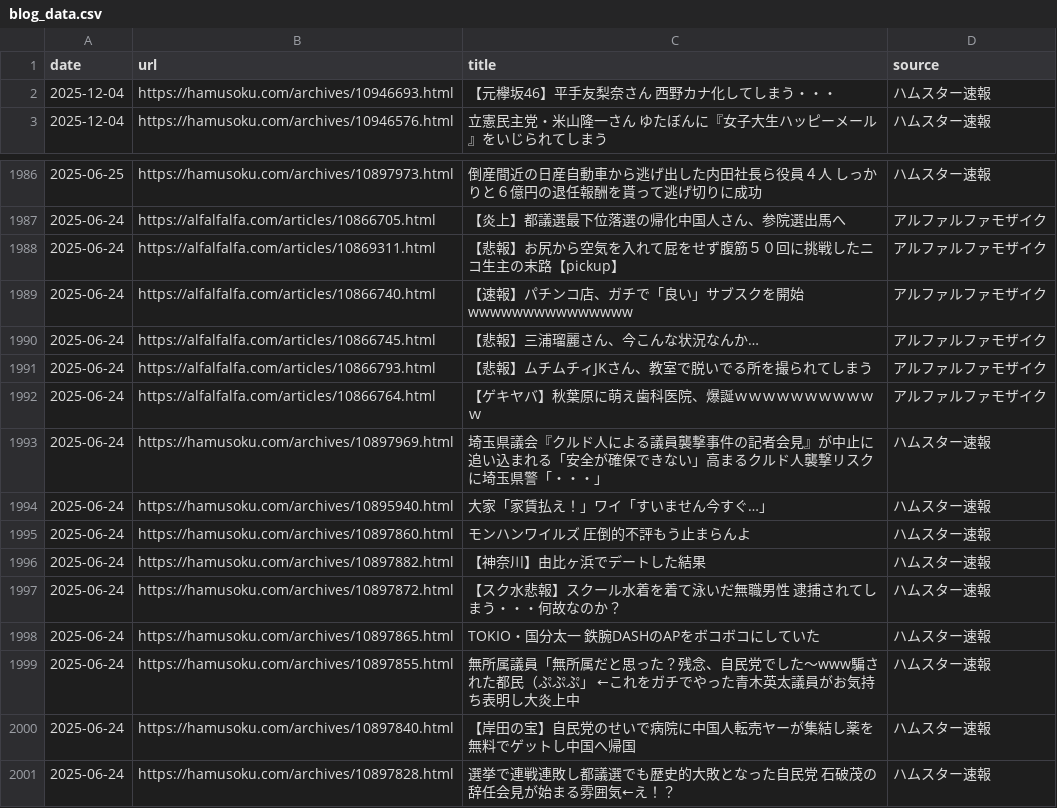
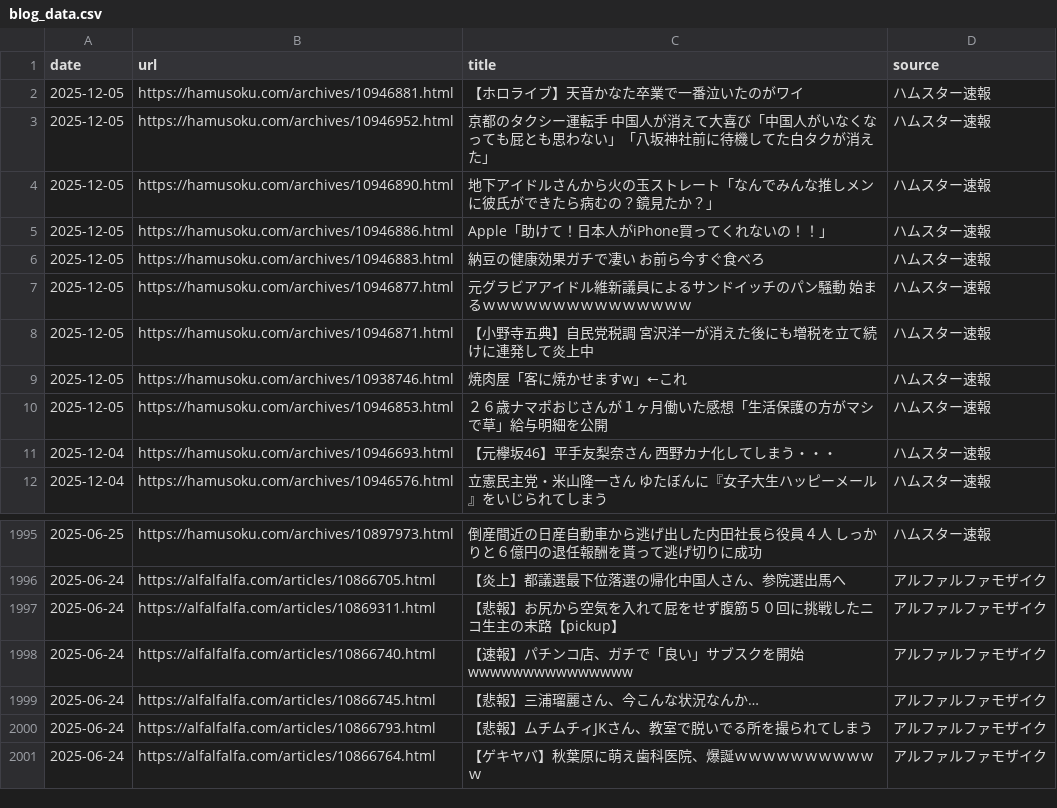
Before and after one commit to frameghostman/githubactionstest, a CSV file: blog_data.csv, drawn as a sheet; only a part is shown, gaps mark what is left out; removed rows and columns are numbered as before the commit, all else as after; the diff names each change by its address in the sheet, - before the commit and + after, or states it on an @@ line.

```diff
--- a/blog_data.csv
+++ b/blog_data.csv
+row 2: 2025-12-05 | https://hamusoku.com/archives/10946881.html | 【ホロライブ】天音かなた卒業で一番泣いたのがワイ | ハムスター速報
+row 3: 2025-12-05 | https://hamusoku.com/archives/10946952.html | 京都のタクシー運転手 中国人が消えて大喜び「中国人がいなくなっても屁とも思わない」「八坂神社前に待機してた白タクが消えた」 | ハムスター速報
+row 4: 2025-12-05 | https://hamusoku.com/archives/10946890.html | 地下アイドルさんから火の玉ストレート「なんでみんな推しメンに彼氏ができたら病むの？鏡見たか？」 | ハムスター速報
+row 5: 2025-12-05 | https://hamusoku.com/archives/10946886.html | Apple「助けて！日本人がiPhone買ってくれないの！！」 | ハムスター速報
+row 6: 2025-12-05 | https://hamusoku.com/archives/10946883.html | 納豆の健康効果ガチで凄い お前ら今すぐ食べろ | ハムスター速報
+row 7: 2025-12-05 | https://hamusoku.com/archives/10946877.html | 元グラビアアイドル維新議員によるサンドイッチのパン騒動 始まるｗｗｗｗｗｗｗｗｗｗｗｗｗｗｗ | ハムスター速報
+row 8: 2025-12-05 | https://hamusoku.com/archives/10946871.html | 【小野寺五典】自民党税調 宮沢洋一が消えた後にも増税を立て続けに連発して炎上中 | ハムスター速報
+row 9: 2025-12-05 | https://hamusoku.com/archives/10938746.html | 焼肉屋「客に焼かせますw」←これ | ハムスター速報
+row 10: 2025-12-05 | https://hamusoku.com/archives/10946853.html | ２６歳ナマポおじさんが１ヶ月働いた感想「生活保護の方がマシで草」給与明細を公開 | ハムスター速報
-row 1993: 2025-06-24 | https://hamusoku.com/archives/10897969.html | 埼玉県議会『クルド人による議員襲撃事件の記者会見』が中止に追い込まれる「安全が確保できない」高まるクルド人襲撃リスクに埼玉県警「・・・」 | ハムスター速報
-row 1994: 2025-06-24 | https://hamusoku.com/archives/10895940.html | 大家「家賃払え！」ワイ「すいません今すぐ…」 | ハムスター速報
-row 1995: 2025-06-24 | https://hamusoku.com/archives/10897860.html | モンハンワイルズ 圧倒的不評もう止まらんよ | ハムスター速報
-row 1996: 2025-06-24 | https://hamusoku.com/archives/10897882.html | 【神奈川】由比ヶ浜でデートした結果 | ハムスター速報
-row 1997: 2025-06-24 | https://hamusoku.com/archives/10897872.html | 【スク水悲報】スクール水着を着て泳いだ無職男性 逮捕されてしまう・・・何故なのか？ | ハムスター速報
-row 1998: 2025-06-24 | https://hamusoku.com/archives/10897865.html | TOKIO・国分太一 鉄腕DASHのAPをボコボコにしていた | ハムスター速報
-row 1999: 2025-06-24 | https://hamusoku.com/archives/10897855.html | 無所属議員「無所属だと思った？残念、自民党でした〜www騙された都民（ぷぷぷ」 ←これをガチでやった青木英太議員がお気持ち表明し大炎上中 | ハムスター速報
-row 2000: 2025-06-24 | https://hamusoku.com/archives/10897840.html | 【岸田の宝】自民党のせいで病院に中国人転売ヤーが集結し薬を無料でゲットし中国へ帰国 | ハムスター速報
-row 2001: 2025-06-24 | https://hamusoku.com/archives/10897828.html | 選挙で連戦連敗し都議選でも歴史的大敗となった自民党 石破茂の辞任会見が始まる雰囲気←え！？ | ハムスター速報
```
Also changed, not shown: 2 other files.
